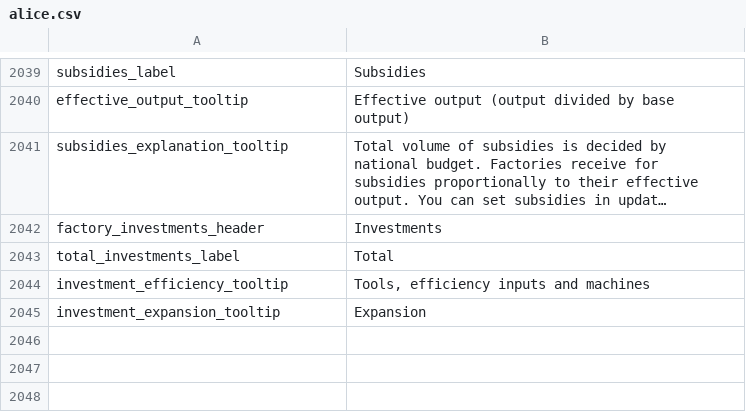
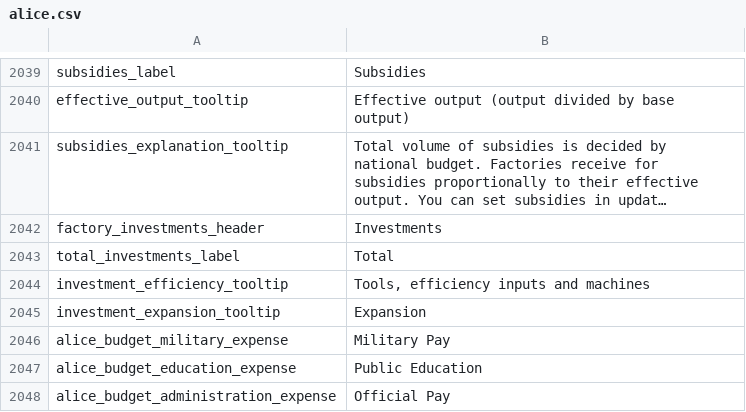
Before and after one commit to schombert/Project-Alice, a CSV file: assets/localisation/en-US/alice.csv, drawn as a sheet; only a part is shown, gaps mark what is left out; long unchanged cells end in ….

```diff
--- a/assets/localisation/en-US/alice.csv
+++ b/assets/localisation/en-US/alice.csv
@@ -2045 +2045,4 @@ investment_efficiency_tooltip;Tools, efficiency inputs and machines
 investment_expansion_tooltip;Expansion
+alice_budget_military_expense;Military Pay
+alice_budget_education_expense;Public Education
+alice_budget_administration_expense;Official Pay
```
Also changed, not shown: assets/localisation/zh-CN/alice.csv, 2 other files.
